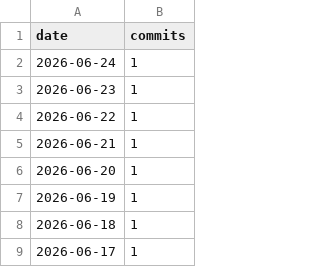
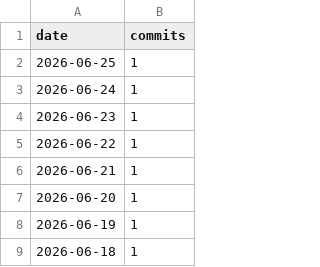
Before and after one commit to AVD138/arbuz, a CSV file: metrics/daily_commits.csv, drawn as a sheet; only a part is shown; the shorter side is filled out with more unchanged rows.

```diff
--- a/metrics/daily_commits.csv
+++ b/metrics/daily_commits.csv
@@ -1,2 +1,3 @@
 date,commits
+2026-06-25,1
 2026-06-24,1
```
Also changed, not shown: 3 other files.
